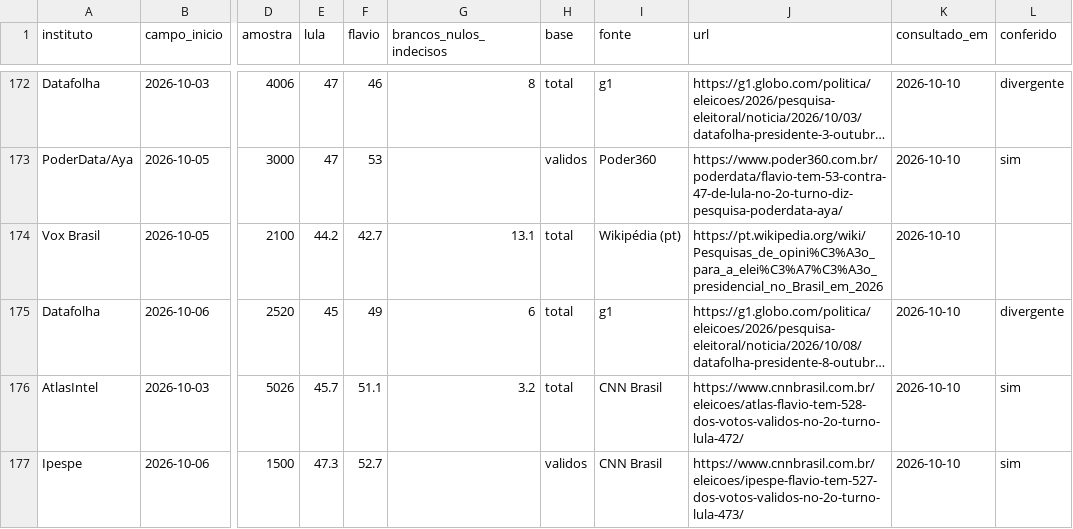
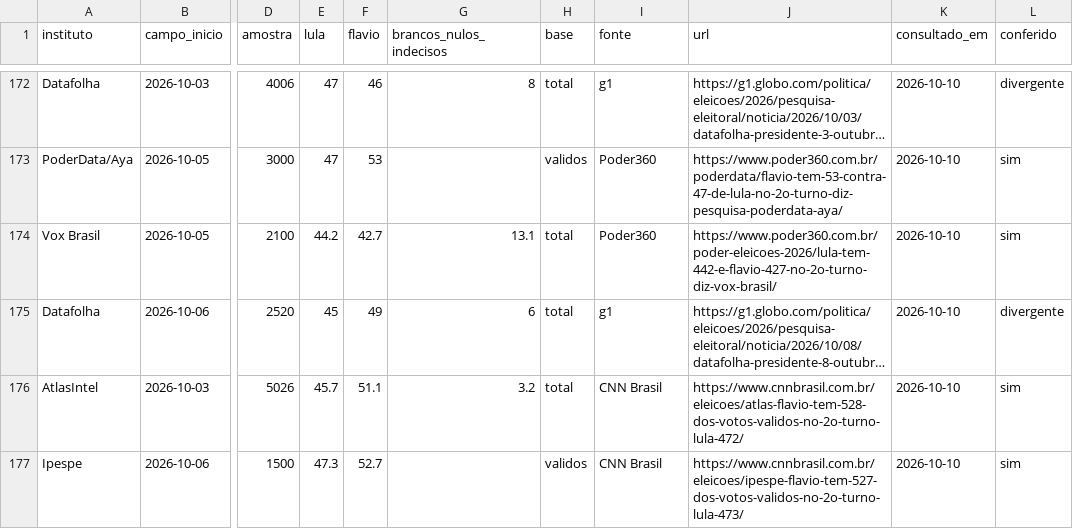
Before and after one commit to hellmrf/kingsrace, a CSV file: data/reference/pesquisas_serie_2025_2026.csv, drawn as a sheet; only a part is shown, gaps mark what is left out; long unchanged cells end in …; the diff names each change by its address in the sheet, - before the commit and + after, or states it on an @@ line.

```diff
--- a/data/reference/pesquisas_serie_2025_2026.csv
+++ b/data/reference/pesquisas_serie_2025_2026.csv
-I174 (fonte): Wikipédia (pt)
+I174 (fonte): Poder360
-J174 (url): https://pt.wikipedia.org/wiki/Pesquisas_de_opini%C3%A3o_para_a_elei%C3%A7%C3%A3o_presidencial_no_Brasil_em_2026
+J174 (url): https://www.poder360.com.br/poder-eleicoes-2026/lula-tem-442-e-flavio-427-no-2o-turno-diz-vox-brasil/
-L174 (conferido): (empty)
+L174 (conferido): sim
```
Also changed, not shown: data/reference/linha_do_tempo.csv, 25 other files.
